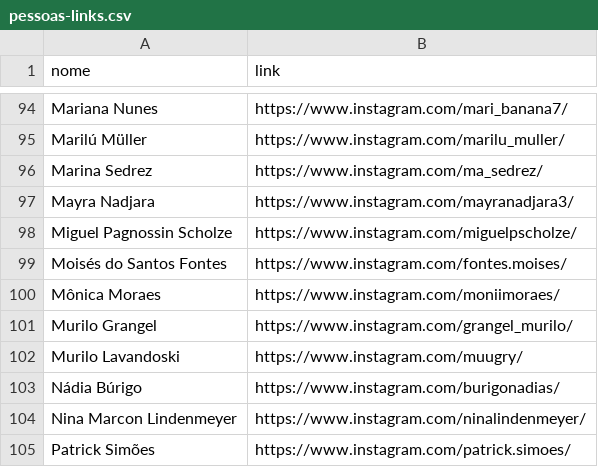
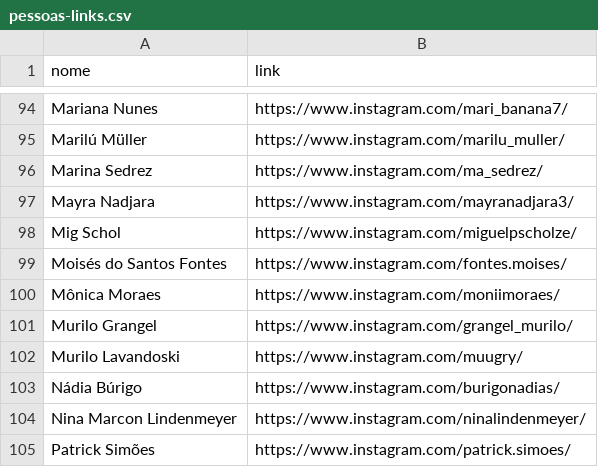
Before and after one commit to francis-castela/aeca, a CSV file: espetaculos/pessoas-links.csv, drawn as a sheet; only a part is shown, gaps mark what is left out.

Commit message:
Ajuste de nome artístico

```diff
--- a/espetaculos/pessoas-links.csv
+++ b/espetaculos/pessoas-links.csv
@@ -97,3 +97,3 @@ Marina Sedrez,https://www.instagram.com/ma_sedrez/
 Mayra Nadjara,https://www.instagram.com/mayranadjara3/
-Miguel Pagnossin Scholze,https://www.instagram.com/miguelpscholze/
+Mig Schol,https://www.instagram.com/miguelpscholze/
 Moisés do Santos Fontes,https://www.instagram.com/fontes.moises/
```
Also changed, not shown: 1 other file.
